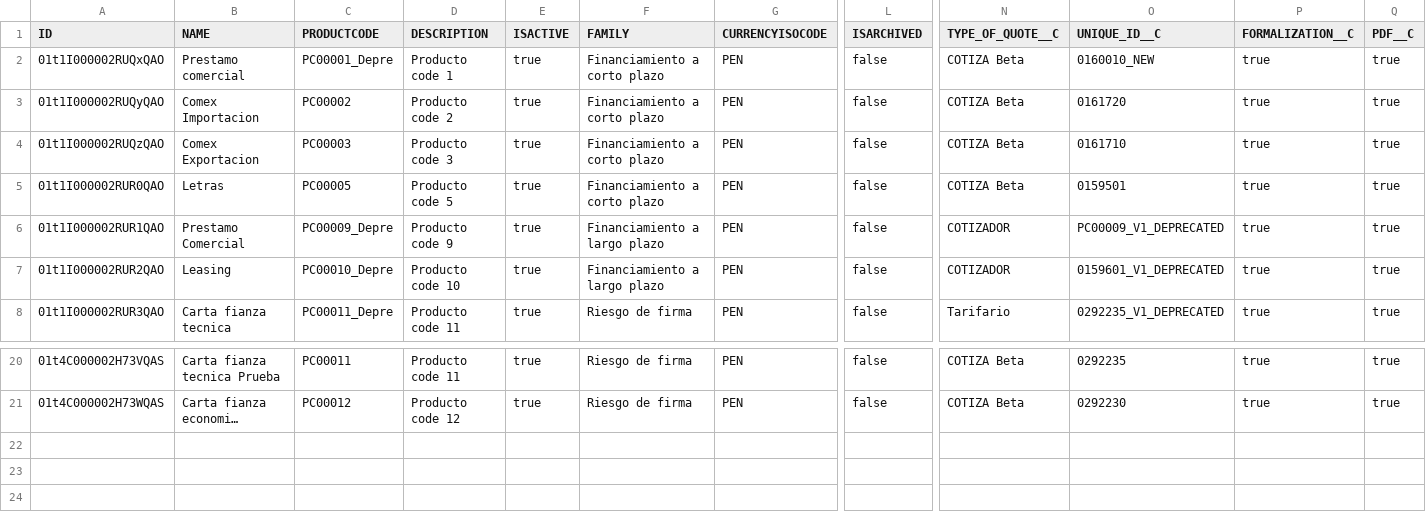
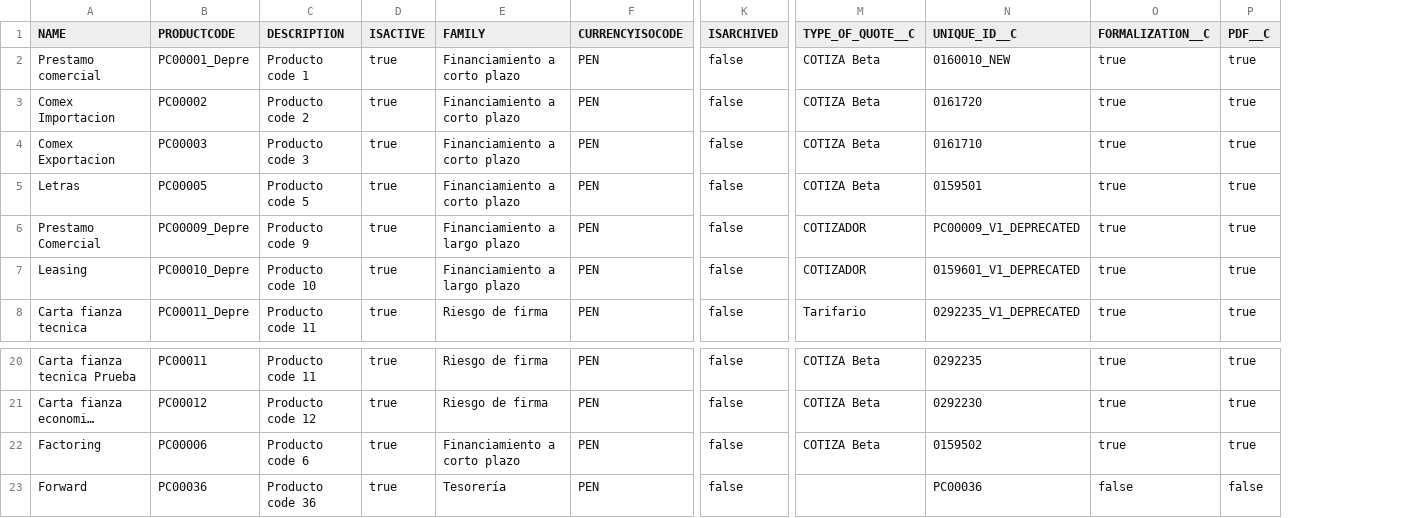
Before and after one commit to JairAnton/dwp-dev7, a CSV file: src/Archivos de carga Inicial/csv/product2.csv, drawn as a sheet; only a part is shown, gaps mark what is left out; long unchanged cells end in …; removed rows and columns are numbered as before the commit, all else as after; rows hold the shown columns only; the diff names each change by its address in the sheet, - before the commit and + after, or states it on an @@ line.

```diff
--- a/src/Archivos de carga Inicial/csv/product2.csv
+++ b/src/Archivos de carga Inicial/csv/product2.csv
-column A (ID), rows 2-8: 01t1I000002RUQxQAO | 01t1I000002RUQyQAO | 01t1I000002RUQzQAO | 01t1I000002RUR0QAO | 01t1I000002RUR1QAO | 01t1I000002RUR2QAO | 01t1I000002RUR3QAO; rows 20-21: 01t4C000002H73VQAS | 01t4C000002H73WQAS
+row 22: Factoring | PC00006 | Producto code 6 | true | Financiamiento a corto plazo | PEN | false | COTIZA Beta | 0159502 | true | true
+row 23: Forward | PC00036 | Producto code 36 | true | Tesorería | PEN | false |  | PC00036 | false | false
```
Also changed, not shown: src/Archivos de carga Inicial/csv/PriceBookEntry2.csv, src/Archivos de carga Inicial/csv/fprd__GBL_Dependent_value__c.csv, 6 other files.
